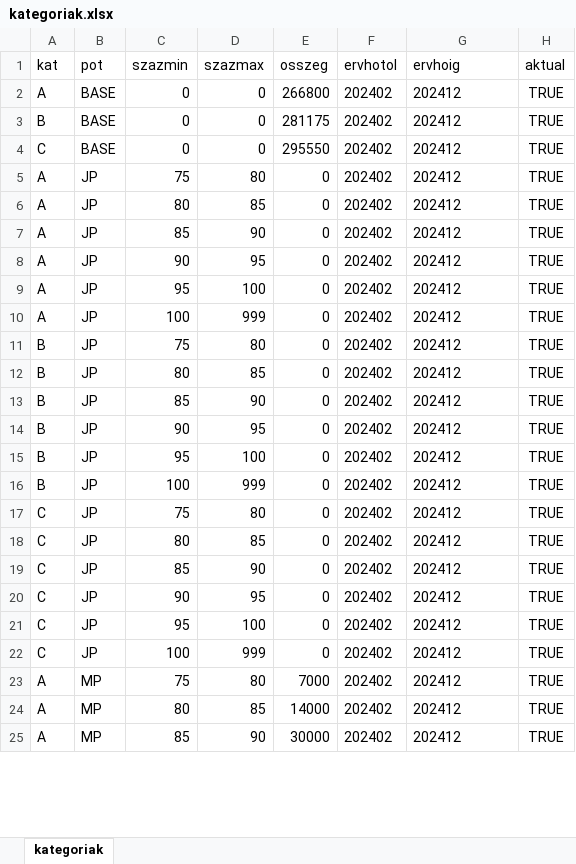
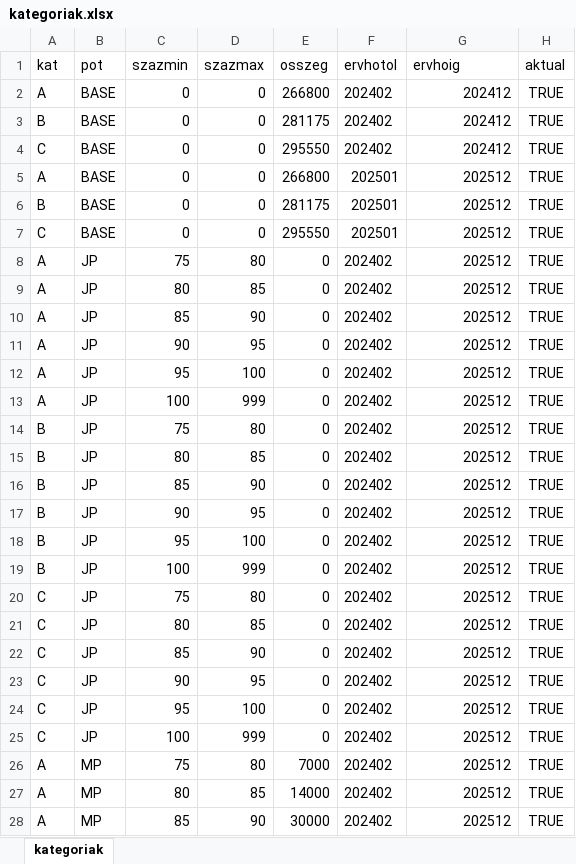
Before and after one commit to AlBoV/SalaryCalcFelina, an Excel workbook: Data/kategoriak.xlsx, sheet kategoriak, drawn as a sheet; only a part is shown; values as stored, in another font and other column widths than the file's, no borders; addresses are those after the commit; the diff covers the shown part only; the diff names each change by its address in the sheet, - before the commit and + after, or states it on an @@ line.

```diff
--- a/Data/kategoriak.xlsx (sheet kategoriak)
+++ b/Data/kategoriak.xlsx (sheet kategoriak)
-G2:G4 alignment: left
+G2:G4 alignment: right
+row 5: A | BASE | 0 | 0 | 266800 | 202501 | 202512 | TRUE
+row 6: B | BASE | 0 | 0 | 281175 | 202501 | 202512 | TRUE
+row 7: C | BASE | 0 | 0 | 295550 | 202501 | 202512 | TRUE
-G8:G28 (ervhoig): 202412
+G8:G28 (ervhoig): 202512
```
Also changed, not shown: 42 edited cells elsewhere in this sheet, Data/Breakdown of time wages_2024-11.xlsx, Data/Number of people per group_2024-11.xlsx, 13 other files.
